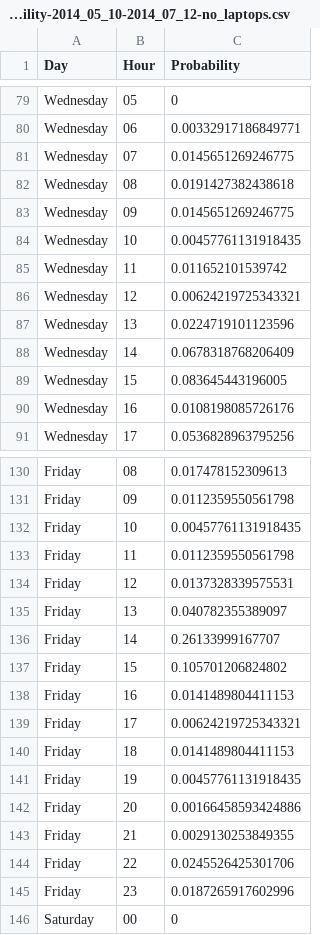
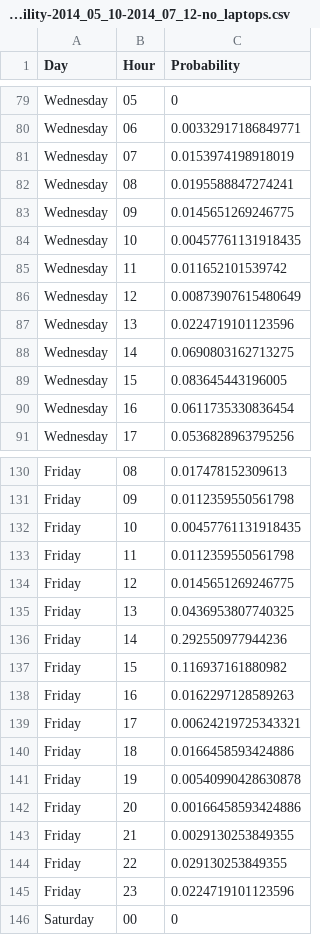
Before and after one commit to asi-uniovi/power-simulation, a CSV file: data/Company1-Off-probability-2014_05_10-2014_07_12-no_laptops.csv, drawn as a sheet; only a part is shown, gaps mark what is left out; the diff covers the shown part only.

```diff
--- a/data/Company1-Off-probability-2014_05_10-2014_07_12-no_laptops.csv
+++ b/data/Company1-Off-probability-2014_05_10-2014_07_12-no_laptops.csv
@@ -80,4 +80,4 @@ Wednesday;05;0
 Wednesday;06;0.00332917186849771
-Wednesday;07;0.0145651269246775
-Wednesday;08;0.0191427382438618
+Wednesday;07;0.0153974198918019
+Wednesday;08;0.0195588847274241
 Wednesday;09;0.0145651269246775
@@ -85,7 +85,7 @@ Wednesday;10;0.00457761131918435
 Wednesday;11;0.011652101539742
-Wednesday;12;0.00624219725343321
+Wednesday;12;0.00873907615480649
 Wednesday;13;0.0224719101123596
-Wednesday;14;0.0678318768206409
+Wednesday;14;0.0690803162713275
 Wednesday;15;0.083645443196005
-Wednesday;16;0.0108198085726176
+Wednesday;16;0.0611735330836454
 Wednesday;17;0.0536828963795256
@@ -133,14 +133,14 @@ Friday;10;0.00457761131918435
 Friday;11;0.0112359550561798
-Friday;12;0.0137328339575531
-Friday;13;0.040782355389097
-Friday;14;0.26133999167707
-Friday;15;0.105701206824802
-Friday;16;0.0141489804411153
+Friday;12;0.0145651269246775
+Friday;13;0.0436953807740325
+Friday;14;0.292550977944236
+Friday;15;0.116937161880982
+Friday;16;0.0162297128589263
 Friday;17;0.00624219725343321
-Friday;18;0.0141489804411153
-Friday;19;0.00457761131918435
+Friday;18;0.0166458593424886
+Friday;19;0.00540990428630878
 Friday;20;0.00166458593424886
 Friday;21;0.0029130253849355
-Friday;22;0.0245526425301706
-Friday;23;0.0187265917602996
+Friday;22;0.029130253849355
+Friday;23;0.0224719101123596
 Saturday;00;0
```
Also changed, not shown: 28 edited cells elsewhere in this file, data/Company1-Off-intervals-2014_05_10-2014_07_12-no_laptops.csv.
